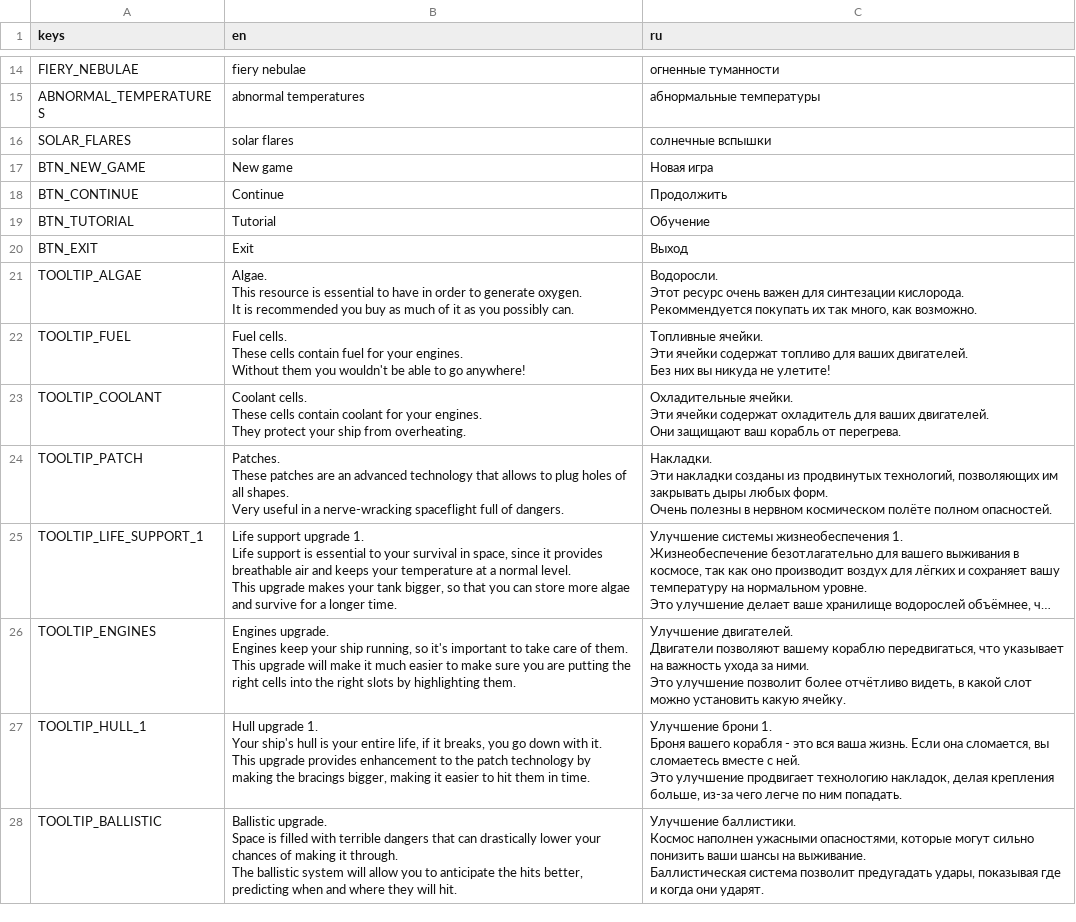
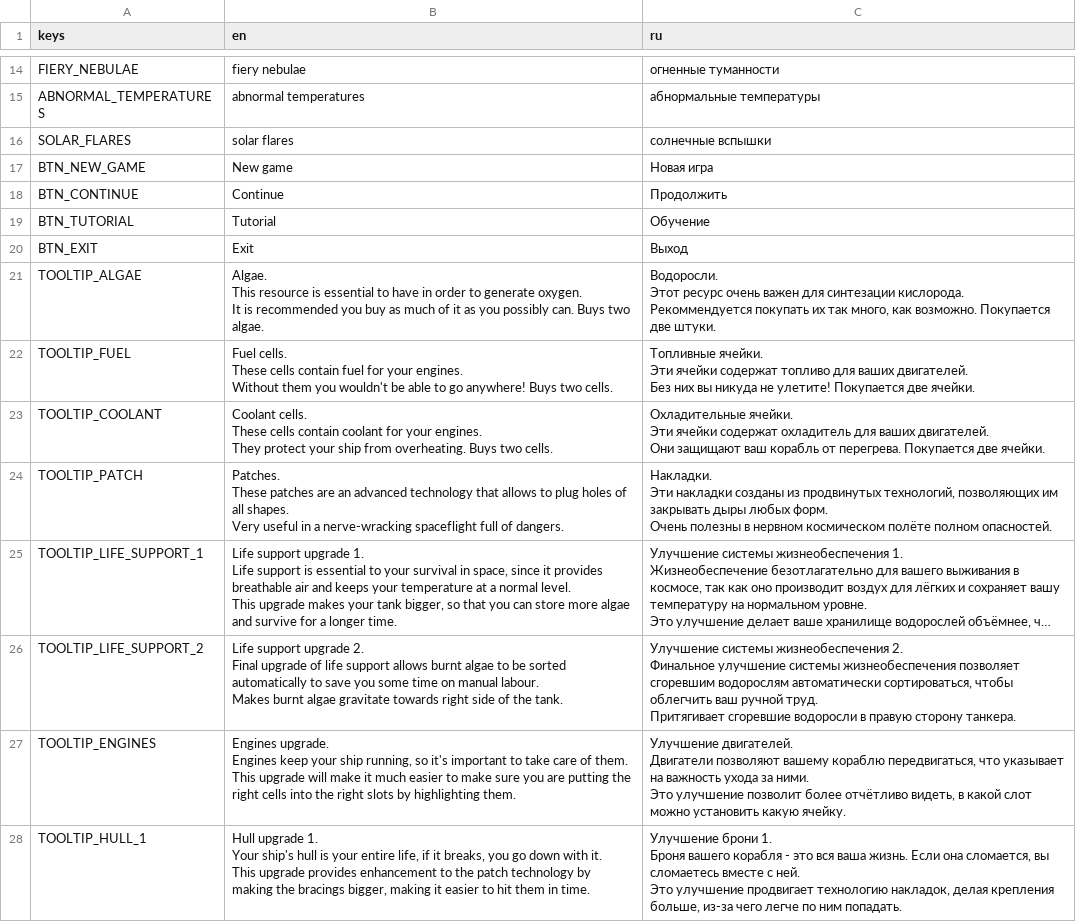
Before and after one commit to kedalovo/-SG-Spaceship-Management, a CSV file: Resources/Locale.csv, drawn as a sheet; only a part is shown, gaps mark what is left out; the shorter side is filled out with more unchanged rows; long unchanged cells end in …; ↵ is a line break in a cell; the diff covers the shown part only; the diff names each change by its address in the sheet, - before the commit and + after, or states it on an @@ line.

Commit message:
Finished store upgrades, fixed bugs with buying items/upgrades. Fixed visual bug with algae's outline, logic bug with cooking algae. Added ballistic upgrade, should work.

```diff
--- a/Resources/Locale.csv
+++ b/Resources/Locale.csv
-B21 (en): …possibly can.
+B21 (en): …possibly can. Buys two algae.
-C21 (ru): …как возможно.
+C21 (ru): …как возможно. Покупается две штуки.
-B22 (en): …go anywhere!
+B22 (en): …go anywhere! Buys two cells.
-C22 (ru): …не улетите!
+C22 (ru): …не улетите! Покупается две ячейки.
-B23 (en): …from overheating.
+B23 (en): …from overheating. Buys two cells.
-C23 (ru): …от перегрева.
+C23 (ru): …от перегрева. Покупается две ячейки.
+row 26: TOOLTIP_LIFE_SUPPORT_2 | Life support upgrade 2. ↵ Final upgrade of life support allows burnt algae to be sorted automatically to save you some time on manual labour. ↵ Makes burnt algae gravitate towards right side of the tank. | Улучшение системы жизнеобеспечения 2. ↵ Финальное улучшение системы жизнеобеспечения позволяет сгоревшим водорослям автоматически сортироваться, чтобы облегчить ваш ручной труд. ↵ Притягивает сгоревшие водоросли в правую сторону танкера.
```
Also changed, not shown: 2 added rows elsewhere in this file, 28 other files.
